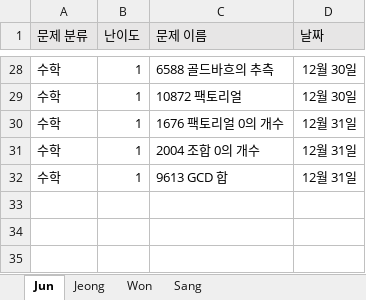
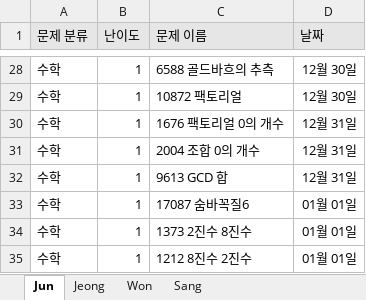
Before and after one commit to JunHeon-Ch/GC_Algorithm_Study, an Excel workbook: Status.xlsx, sheet Jun, drawn as a sheet; only a part is shown, gaps mark what is left out; values as stored, in another font and other column widths than the file's, no borders; the diff names each change by its address in the sheet, - before the commit and + after, or states it on an @@ line.

Commit message:
Update junheon status

```diff
--- a/Status.xlsx (sheet Jun)
+++ b/Status.xlsx (sheet Jun)
+row 33: 수학 | 1 | 17087 숨바꼭질6 | 01월 01일
+row 34: 수학 | 1 | 1373 2진수 8진수 | 01월 01일
+row 35: 수학 | 1 | 1212 8진수 2진수 | 01월 01일
```
